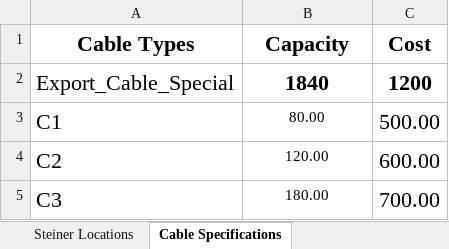
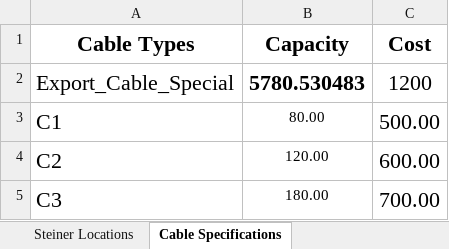
Before and after one commit to SanTanBan/OWFCR, an Excel workbook: Santanu/28 March/Dashboard - Copy.xlsx, sheet Cable Specifications, drawn as a sheet; values as stored, in another font and other column widths than the file's, no borders; the diff names each change by its address in the sheet, - before the commit and + after, or states it on an @@ line.

```diff
--- a/Santanu/28 March/Dashboard - Copy.xlsx (sheet Cable Specifications)
+++ b/Santanu/28 March/Dashboard - Copy.xlsx (sheet Cable Specifications)
-B2 (Capacity): 1840
+B2 (Capacity): 5780.530483
-C2 bold: on
+C2 bold: off
```
Also changed, not shown: Santanu/28 March/Manual OutPut Log.xlsx, 3 other files.
